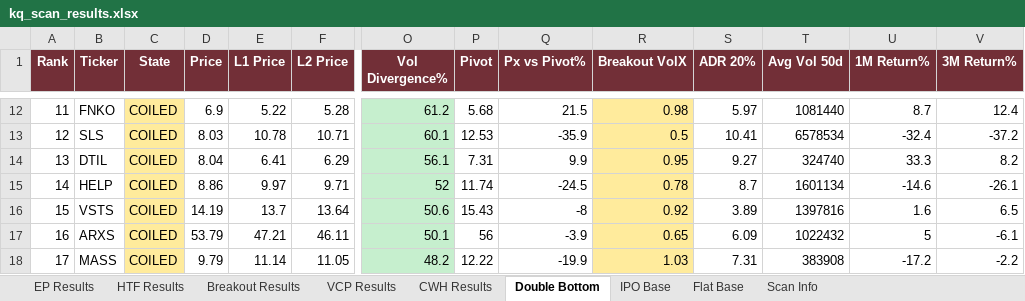
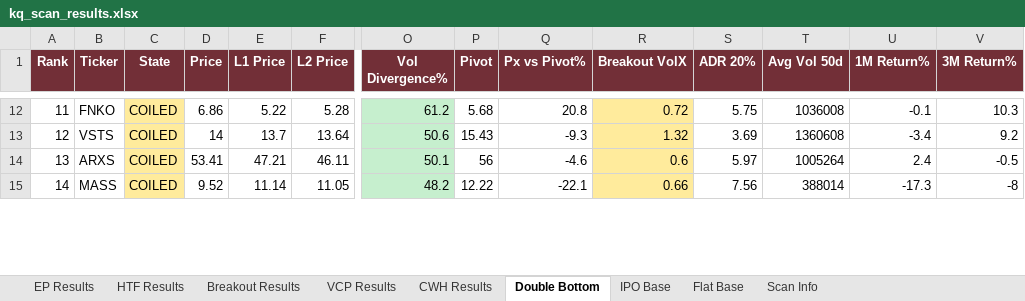
Before and after one commit to oscarwwcckk-cloud/stock-scan-dashboard, an Excel workbook: data/kq_scan_results.xlsx, sheet Double Bottom, drawn as a sheet; only a part is shown, gaps mark what is left out; values as stored, in another font and other column widths than the file's, no borders; removed rows and columns are numbered as before the commit, all else as after; rows hold the shown columns only; the diff covers the shown part only; the diff names each change by its address in the sheet, - before the commit and + after, or states it on an @@ line.

```diff
--- a/data/kq_scan_results.xlsx (sheet Double Bottom)
+++ b/data/kq_scan_results.xlsx (sheet Double Bottom)
-D12 (Price): 6.9
+D12 (Price): 6.86
-Q12 (Px vs Pivot%): 21.5
+Q12 (Px vs Pivot%): 20.8
-R12 (Breakout VolX): 0.98
+R12 (Breakout VolX): 0.72
-S12 (ADR 20%): 5.97
+S12 (ADR 20%): 5.75
-T12 (Avg Vol 50d): 1081440
+T12 (Avg Vol 50d): 1036008
-U12 (1M Return%): 8.7
+U12 (1M Return%): -0.1
-V12 (3M Return%): 12.4
+V12 (3M Return%): 10.3
-row 13: 12 | SLS | COILED | 8.03 | 10.78 | 10.71 | 60.1 | 12.53 | -35.9 | 0.5 | 10.41 | 6578534 | -32.4 | -37.2
-row 14: 13 | DTIL | COILED | 8.04 | 6.41 | 6.29 | 56.1 | 7.31 | 9.9 | 0.95 | 9.27 | 324740 | 33.3 | 8.2
-row 15: 14 | HELP | COILED | 8.86 | 9.97 | 9.71 | 52 | 11.74 | -24.5 | 0.78 | 8.7 | 1601134 | -14.6 | -26.1
@@ column A (Rank) renumbered between rows 13 and 58 @@
-D13 (Price): 14.19
+D13 (Price): 14
-Q13 (Px vs Pivot%): -8
+Q13 (Px vs Pivot%): -9.3
-R13 (Breakout VolX): 0.92
+R13 (Breakout VolX): 1.32
-S13 (ADR 20%): 3.89
+S13 (ADR 20%): 3.69
-T13 (Avg Vol 50d): 1397816
+T13 (Avg Vol 50d): 1360608
-U13 (1M Return%): 1.6
+U13 (1M Return%): -3.4
-V13 (3M Return%): 6.5
+V13 (3M Return%): 9.2
-D14 (Price): 53.79
+D14 (Price): 53.41
-Q14 (Px vs Pivot%): -3.9
+Q14 (Px vs Pivot%): -4.6
-R14 (Breakout VolX): 0.65
+R14 (Breakout VolX): 0.6
-S14 (ADR 20%): 6.09
+S14 (ADR 20%): 5.97
-T14 (Avg Vol 50d): 1022432
+T14 (Avg Vol 50d): 1005264
-U14 (1M Return%): 5
+U14 (1M Return%): 2.4
-V14 (3M Return%): -6.1
+V14 (3M Return%): -0.5
-D15 (Price): 9.79
+D15 (Price): 9.52
-Q15 (Px vs Pivot%): -19.9
+Q15 (Px vs Pivot%): -22.1
-R15 (Breakout VolX): 1.03
+R15 (Breakout VolX): 0.66
-S15 (ADR 20%): 7.31
+S15 (ADR 20%): 7.56
-T15 (Avg Vol 50d): 383908
+T15 (Avg Vol 50d): 388014
-U15 (1M Return%): -17.2
+U15 (1M Return%): -17.3
-V15 (3M Return%): -2.2
+V15 (3M Return%): -8
```
Also changed, not shown: 14 added rows, 10 removed rows, 325 edited cells and cell formats elsewhere in this sheet, sheet Breakout Results, sheet VCP Results, sheet EP Results, sheet CWH Results, sheet HTF Results, sheet IPO Base, 2 more sheets, 2 other files.
